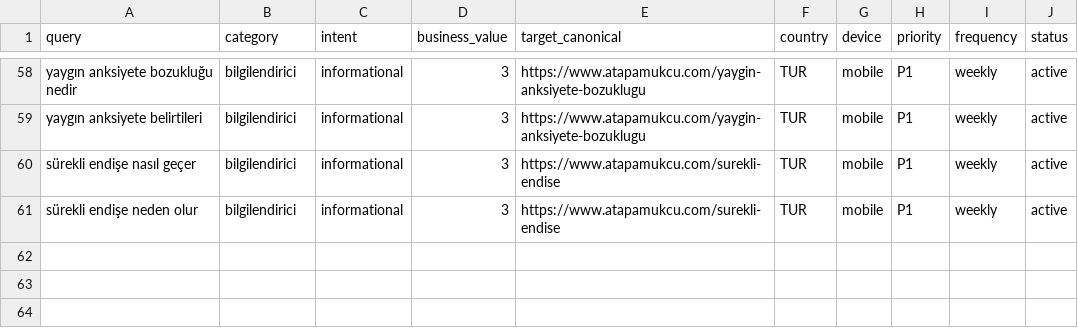
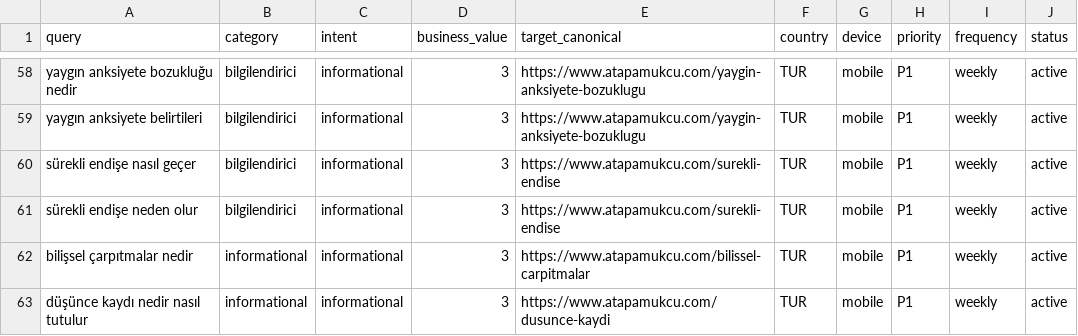
Before and after one commit to omeratapamukcu-ops/atapamukcu.com, a CSV file: seo-ops/query-portfolio.csv, drawn as a sheet; only a part is shown, gaps mark what is left out.

```diff
--- a/seo-ops/query-portfolio.csv
+++ b/seo-ops/query-portfolio.csv
@@ -61 +61,3 @@ sürekli endişe nasıl geçer,bilgilendirici,informational,3,https://www.atapam
 sürekli endişe neden olur,bilgilendirici,informational,3,https://www.atapamukcu.com/surekli-endise,TUR,mobile,P1,weekly,active
+bilişsel çarpıtmalar nedir,informational,informational,3,https://www.atapamukcu.com/bilissel-carpitmalar,TUR,mobile,P1,weekly,active
+düşünce kaydı nedir nasıl tutulur,informational,informational,3,https://www.atapamukcu.com/dusunce-kaydi,TUR,mobile,P1,weekly,active
```
Also changed, not shown: seo-ops/backlog.csv, seo-ops/measurements.csv, 6 other files.
